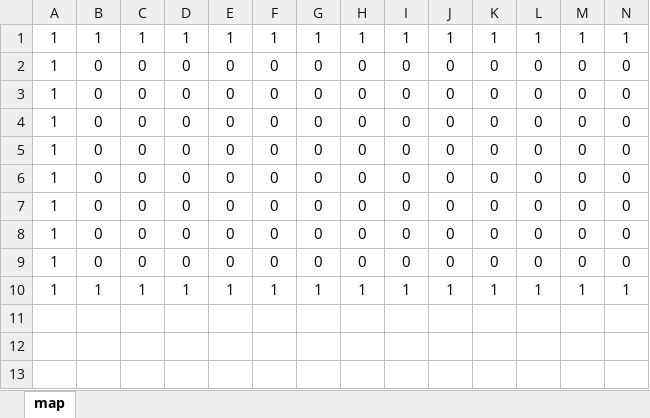
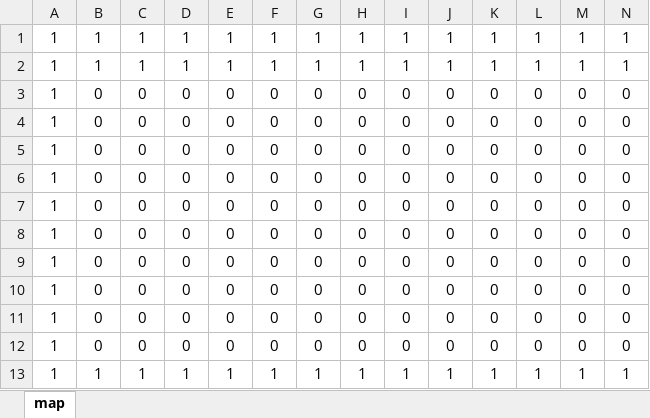
Before and after one commit to yamyi3/UnderEscape, an Excel workbook: UnderEscape/game/data/map_editor.xlsm, sheet map, drawn as a sheet; only a part is shown; values as stored, in another font and other column widths than the file's, no borders; charts and pictures and conditional formats not drawn; rows hold the shown columns only; the diff names each change by its address in the sheet, - before the commit and + after, or states it on an @@ line.

```diff
--- a/UnderEscape/game/data/map_editor.xlsm (sheet map)
+++ b/UnderEscape/game/data/map_editor.xlsm (sheet map)
+row 2: 1 | 1 | 1 | 1 | 1 | 1 | 1 | 1 | 1 | 1 | 1 | 1 | 1 | 1
+row 3: 1 | 0 | 0 | 0 | 0 | 0 | 0 | 0 | 0 | 0 | 0 | 0 | 0 | 0
+row 4: 1 | 0 | 0 | 0 | 0 | 0 | 0 | 0 | 0 | 0 | 0 | 0 | 0 | 0
```
Also changed, not shown: charts or pictures, 6 other files.
